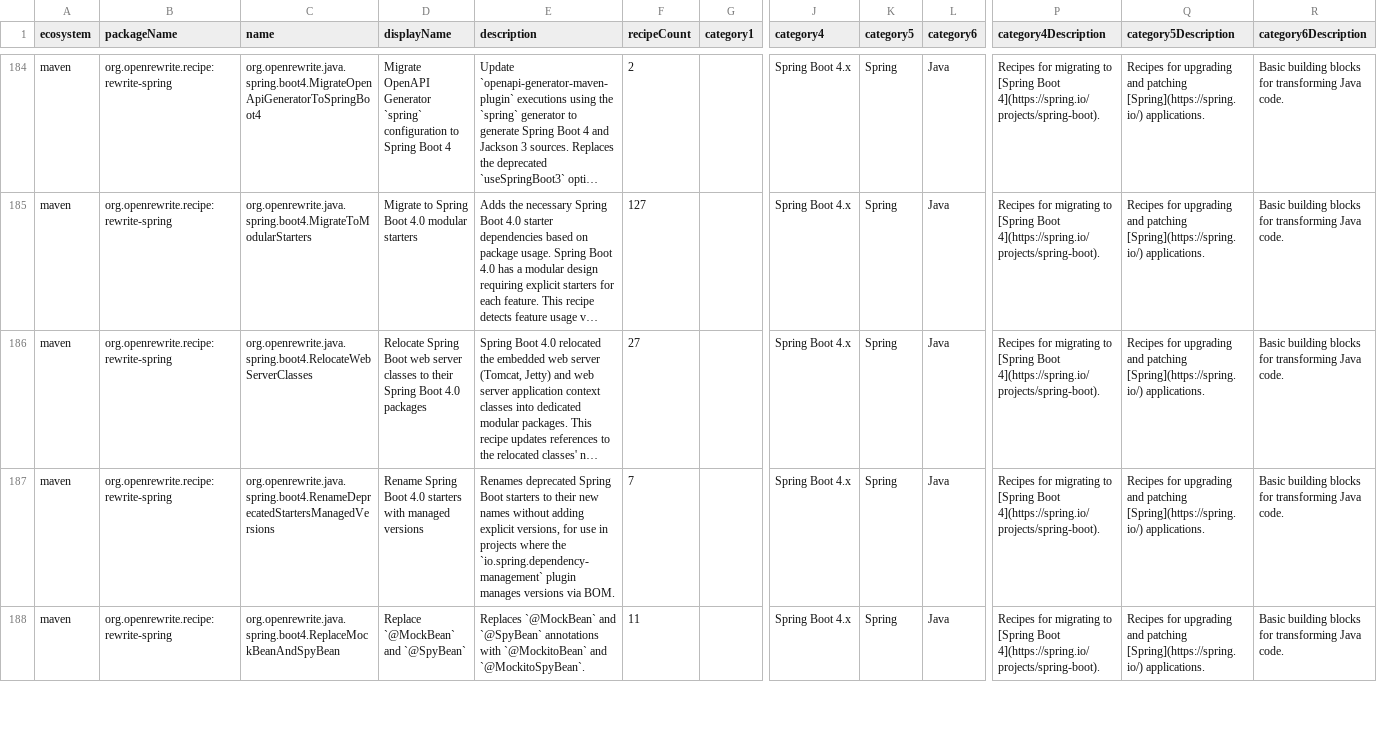
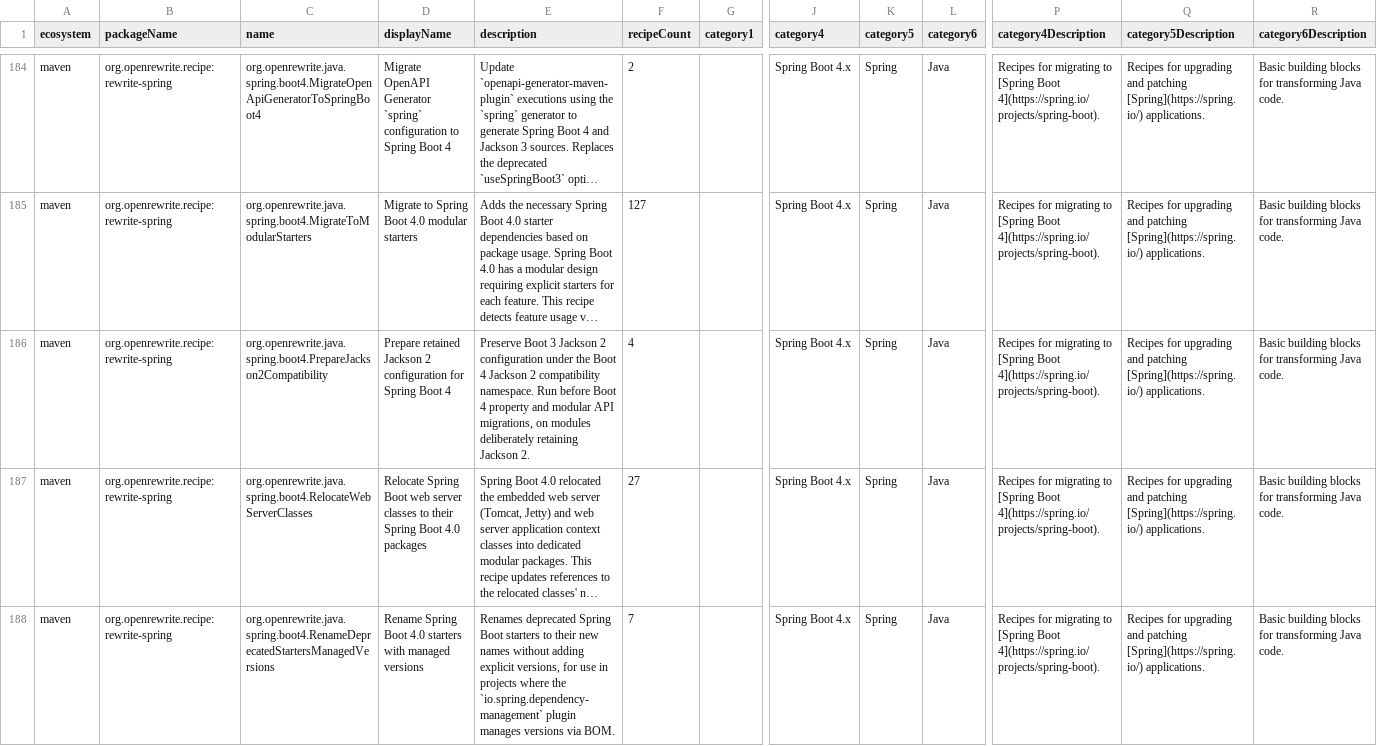
Before and after one commit to openrewrite/rewrite-spring, a CSV file: src/main/resources/META-INF/rewrite/recipes.csv, drawn as a sheet; only a part is shown, gaps mark what is left out; the shorter side is filled out with more unchanged rows; long unchanged cells end in …; rows hold the shown columns only; the diff covers the shown part only; the diff names each change by its address in the sheet, - before the commit and + after, or states it on an @@ line.

Commit message:
Prototype a Boot 4 composition retaining Jackson 2

```diff
--- a/src/main/resources/META-INF/rewrite/recipes.csv
+++ b/src/main/resources/META-INF/rewrite/recipes.csv
+row 186: maven | org.openrewrite.recipe:rewrite-spring | org.openrewrite.java.spring.boot4.PrepareJackson2Compatibility | Prepare retained Jackson 2 configuration for Spring Boot 4 | Preserve Boot 3 Jackson 2 configuration under the Boot 4 Jackson 2 compatibility namespace. Run before Boot 4 property and modular API migrations, on modules deliberately retaining Jackson 2. | 4 |  | Spring Boot 4.x | Spring | Java | Recipes for migrating to [Spring Boot 4](https://spring.io/projects/spring-boot). | Recipes for upgrading and patching [Spring](https://spring.io/) applications. | Basic building blocks for transforming Java code.
```
Also changed, not shown: 2 added rows elsewhere in this file, 2 other files.
